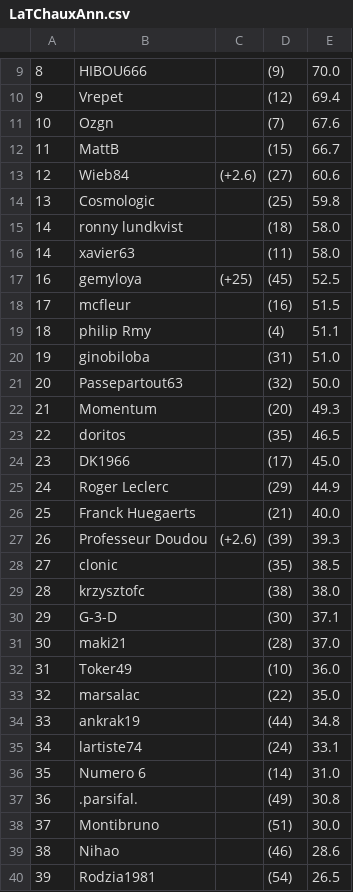
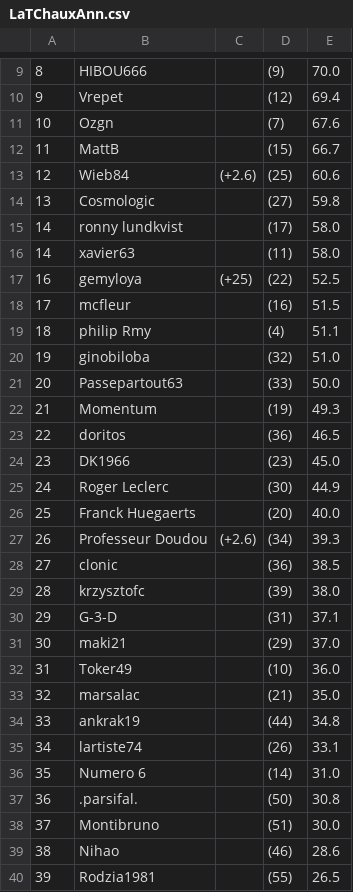
Before and after one commit to gemyloya/LaTChaux, a CSV file: LaTChauxAnn.csv, drawn as a sheet; only a part is shown, gaps mark what is left out; the diff covers the shown part only.

Commit message:
Add files via upload

```diff
--- a/LaTChauxAnn.csv
+++ b/LaTChauxAnn.csv
@@ -12,29 +12,29 @@
 11,MattB,,(15),66.7
-12,Wieb84,(+2.6),(27),60.6
-13,Cosmologic,,(25),59.8
-14,ronny lundkvist,,(18),58.0
+12,Wieb84,(+2.6),(25),60.6
+13,Cosmologic,,(27),59.8
+14,ronny lundkvist,,(17),58.0
 14,xavier63,,(11),58.0
-16,gemyloya,(+25),(45),52.5
+16,gemyloya,(+25),(22),52.5
 17,mcfleur,,(16),51.5
 18,philip Rmy,,(4),51.1
-19,ginobiloba,,(31),51.0
-20,Passepartout63,,(32),50.0
-21,Momentum,,(20),49.3
-22,doritos,,(35),46.5
-23,DK1966,,(17),45.0
-24,Roger Leclerc,,(29),44.9
-25,Franck Huegaerts,,(21),40.0
-26,Professeur Doudou,(+2.6),(39),39.3
-27,clonic,,(35),38.5
-28,krzysztofc,,(38),38.0
-29,G-3-D,,(30),37.1
-30,maki21,,(28),37.0
+19,ginobiloba,,(32),51.0
+20,Passepartout63,,(33),50.0
+21,Momentum,,(19),49.3
+22,doritos,,(36),46.5
+23,DK1966,,(23),45.0
+24,Roger Leclerc,,(30),44.9
+25,Franck Huegaerts,,(20),40.0
+26,Professeur Doudou,(+2.6),(34),39.3
+27,clonic,,(36),38.5
+28,krzysztofc,,(39),38.0
+29,G-3-D,,(31),37.1
+30,maki21,,(29),37.0
 31,Toker49,,(10),36.0
-32,marsalac,,(22),35.0
+32,marsalac,,(21),35.0
 33,ankrak19,,(44),34.8
-34,lartiste74,,(24),33.1
+34,lartiste74,,(26),33.1
 35,Numero 6,,(14),31.0
-36,.parsifal.,,(49),30.8
+36,.parsifal.,,(50),30.8
 37,Montibruno,,(51),30.0
 38,Nihao,,(46),28.6
-39,Rodzia1981,,(54),26.5
+39,Rodzia1981,,(55),26.5
```
Also changed, not shown: 1 added row, 1 removed row and 72 edited cells elsewhere in this file.
